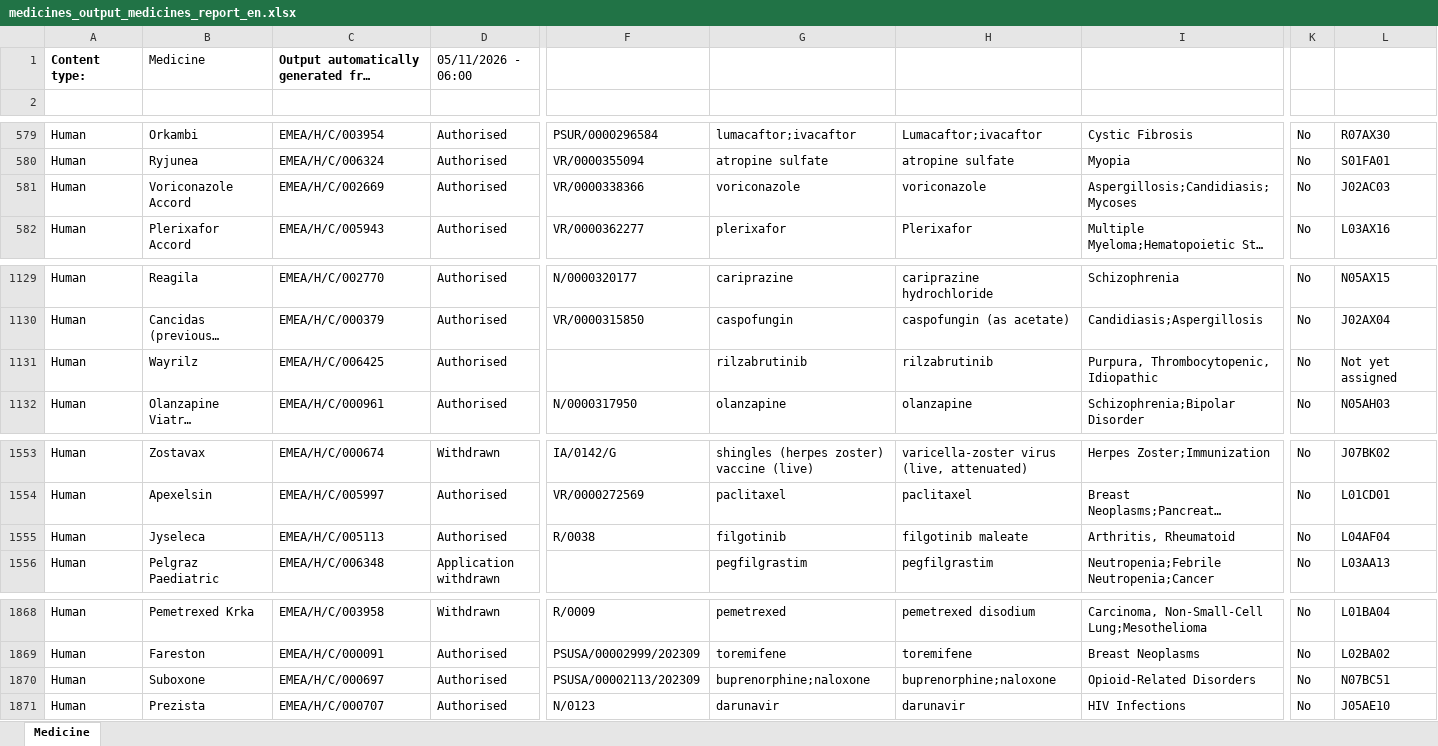
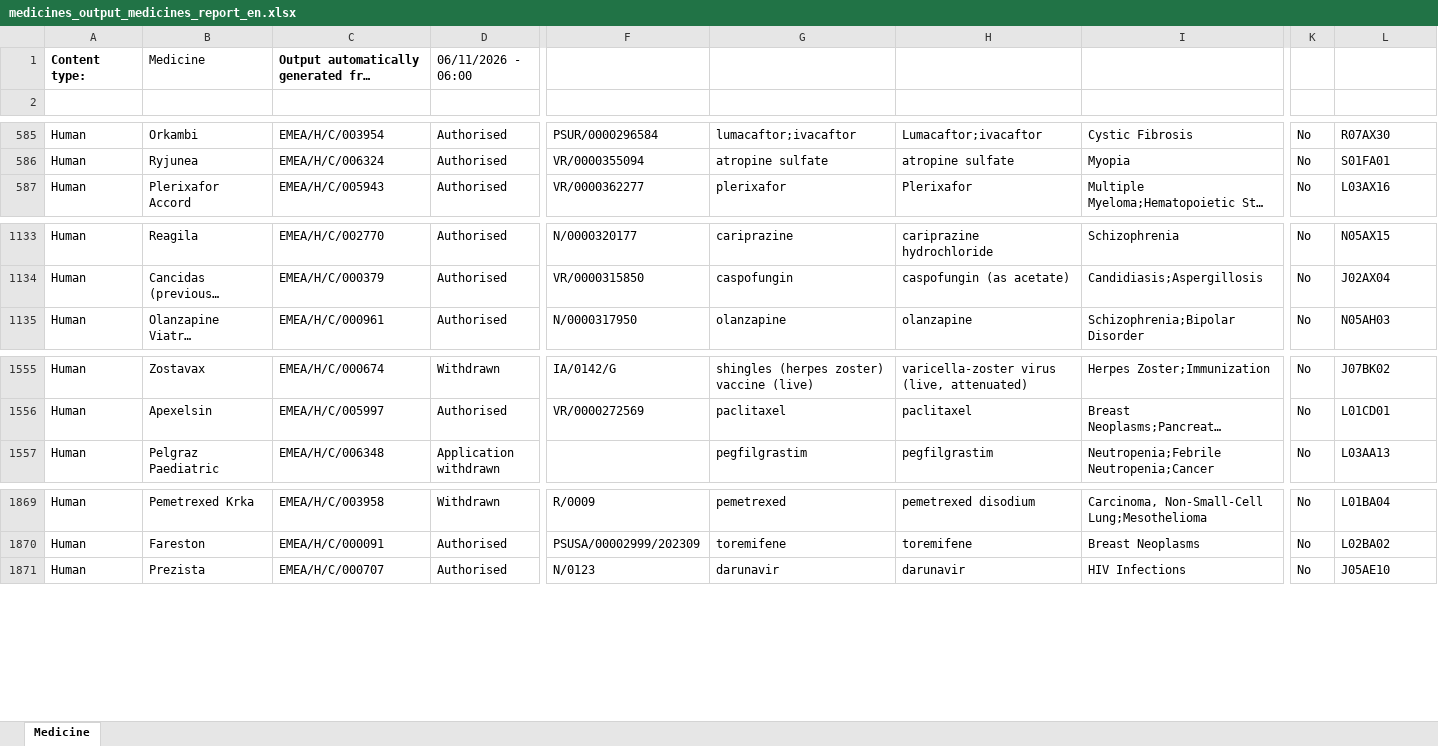
Before and after one commit to mi-erasmusmc/ema-authorised-to-rxnorm-mappings, an Excel workbook: data/ema/medicines_output_medicines_report_en.xlsx, sheet Medicine, drawn as a sheet; only a part is shown, gaps mark what is left out; long unchanged cells end in …; values as stored, in another font and other column widths than the file's, no borders; charts and pictures not drawn; removed rows and columns are numbered as before the commit, all else as after; rows hold the shown columns only; the diff covers the shown part only; the diff names each change by its address in the sheet, - before the commit and + after, or states it on an @@ line.

```diff
--- a/data/ema/medicines_output_medicines_report_en.xlsx (sheet Medicine)
+++ b/data/ema/medicines_output_medicines_report_en.xlsx (sheet Medicine)
-D1: 05/11/2026 - 06:00
+D1: 06/11/2026 - 06:00
-row 581: Human | Voriconazole Accord | EMEA/H/C/002669 | Authorised | VR/0000338366 | voriconazole | voriconazole | Aspergillosis;Candidiasis;Mycoses | No | J02AC03
-row 1131: Human | Wayrilz | EMEA/H/C/006425 | Authorised |  | rilzabrutinib | rilzabrutinib | Purpura, Thrombocytopenic, Idiopathic | No | Not yet assigned
-row 1555: Human | Jyseleca | EMEA/H/C/005113 | Authorised | R/0038 | filgotinib | filgotinib maleate | Arthritis, Rheumatoid | No | L04AF04
-row 1870: Human | Suboxone | EMEA/H/C/000697 | Authorised | PSUSA/00002113/202309 | buprenorphine;naloxone | buprenorphine;naloxone | Opioid-Related Disorders | No | N07BC51
```
Also changed, not shown: 7 added rows, 3 removed rows and 12 edited cells elsewhere in this sheet, 10 other files.
